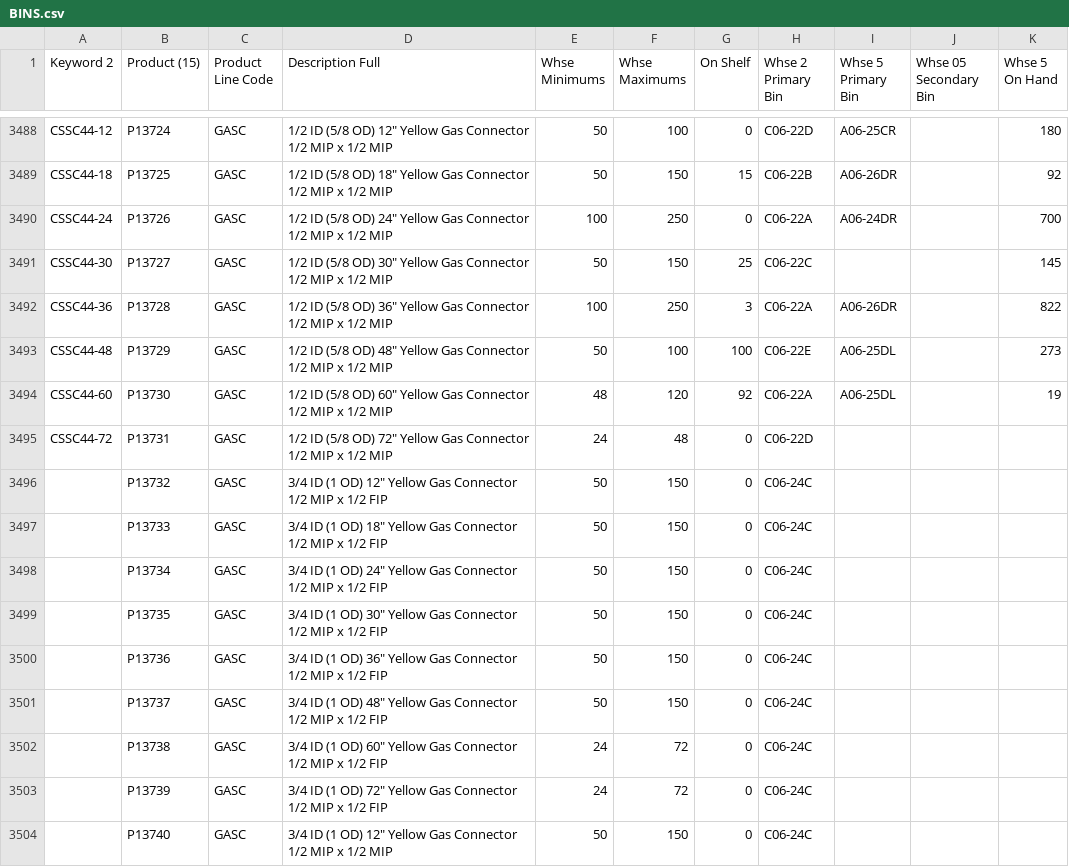
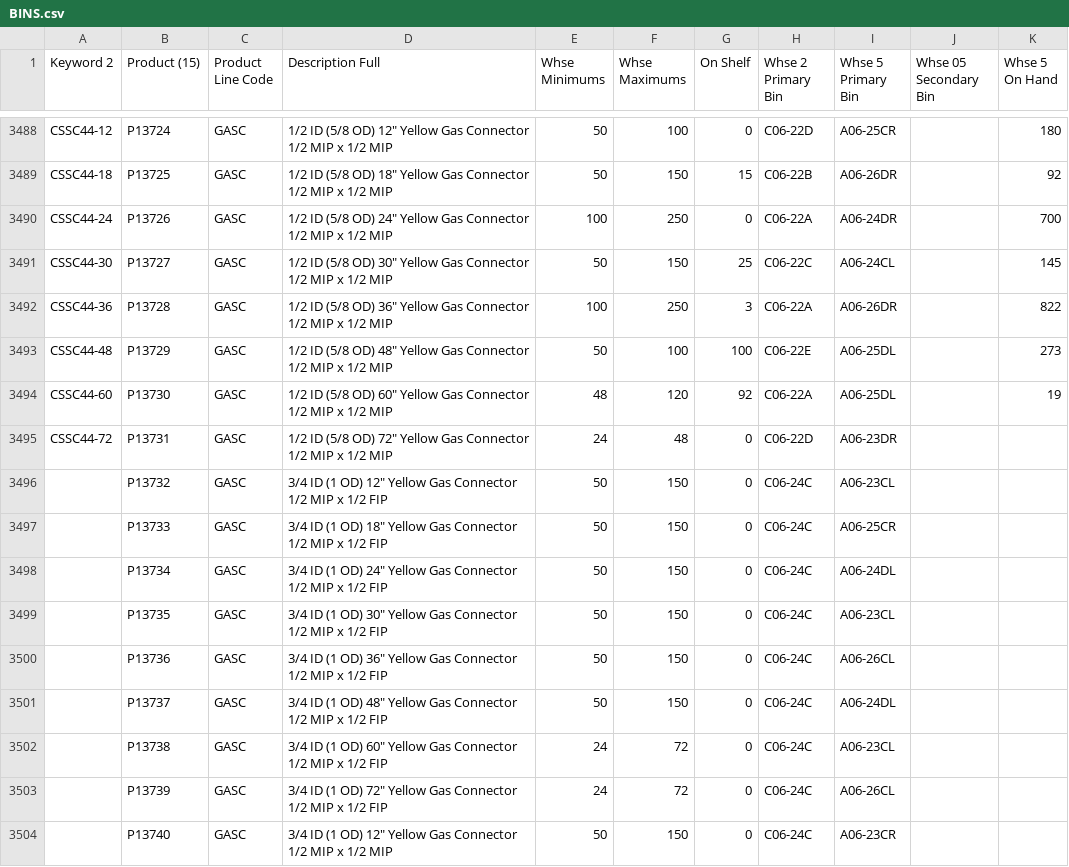
Before and after one commit to zvif84/alro-bin-finder, a CSV file: BINS.csv, drawn as a sheet; only a part is shown, gaps mark what is left out; the diff covers the shown part only.

```diff
--- a/BINS.csv
+++ b/BINS.csv
@@ -3490,3 +3490,3 @@ CSSC44-18,P13725,GASC,"1/2 ID (5/8 OD) 18"" Yellow Gas Connector 1/2 MIP x 1/2 M
 CSSC44-24,P13726,GASC,"1/2 ID (5/8 OD) 24"" Yellow Gas Connector 1/2 MIP x 1/2 MIP",100,250,0,C06-22A,A06-24DR,,700
-CSSC44-30,P13727,GASC,"1/2 ID (5/8 OD) 30"" Yellow Gas Connector 1/2 MIP x 1/2 MIP",50,150,25,C06-22C,,,145
+CSSC44-30,P13727,GASC,"1/2 ID (5/8 OD) 30"" Yellow Gas Connector 1/2 MIP x 1/2 MIP",50,150,25,C06-22C,A06-24CL,,145
 CSSC44-36,P13728,GASC,"1/2 ID (5/8 OD) 36"" Yellow Gas Connector 1/2 MIP x 1/2 MIP",100,250,3,C06-22A,A06-26DR,,822
@@ -3494,11 +3494,11 @@ CSSC44-48,P13729,GASC,"1/2 ID (5/8 OD) 48"" Yellow Gas Connector 1/2 MIP x 1/2 M
 CSSC44-60,P13730,GASC,"1/2 ID (5/8 OD) 60"" Yellow Gas Connector 1/2 MIP x 1/2 MIP",48,120,92,C06-22A,A06-25DL,,19
-CSSC44-72,P13731,GASC,"1/2 ID (5/8 OD) 72"" Yellow Gas Connector 1/2 MIP x 1/2 MIP",24,48,0,C06-22D,,,
-,P13732,GASC,"3/4 ID (1 OD) 12"" Yellow Gas Connector 1/2 MIP x 1/2 FIP",50,150,0,C06-24C,,,
-,P13733,GASC,"3/4 ID (1 OD) 18"" Yellow Gas Connector 1/2 MIP x 1/2 FIP",50,150,0,C06-24C,,,
-,P13734,GASC,"3/4 ID (1 OD) 24"" Yellow Gas Connector 1/2 MIP x 1/2 FIP",50,150,0,C06-24C,,,
-,P13735,GASC,"3/4 ID (1 OD) 30"" Yellow Gas Connector 1/2 MIP x 1/2 FIP",50,150,0,C06-24C,,,
-,P13736,GASC,"3/4 ID (1 OD) 36"" Yellow Gas Connector 1/2 MIP x 1/2 FIP",50,150,0,C06-24C,,,
-,P13737,GASC,"3/4 ID (1 OD) 48"" Yellow Gas Connector 1/2 MIP x 1/2 FIP",50,150,0,C06-24C,,,
-,P13738,GASC,"3/4 ID (1 OD) 60"" Yellow Gas Connector 1/2 MIP x 1/2 FIP",24,72,0,C06-24C,,,
-,P13739,GASC,"3/4 ID (1 OD) 72"" Yellow Gas Connector 1/2 MIP x 1/2 FIP",24,72,0,C06-24C,,,
-,P13740,GASC,"3/4 ID (1 OD) 12"" Yellow Gas Connector 1/2 MIP x 1/2 MIP",50,150,0,C06-24C,,,
+CSSC44-72,P13731,GASC,"1/2 ID (5/8 OD) 72"" Yellow Gas Connector 1/2 MIP x 1/2 MIP",24,48,0,C06-22D,A06-23DR,,
+,P13732,GASC,"3/4 ID (1 OD) 12"" Yellow Gas Connector 1/2 MIP x 1/2 FIP",50,150,0,C06-24C,A06-23CL,,
+,P13733,GASC,"3/4 ID (1 OD) 18"" Yellow Gas Connector 1/2 MIP x 1/2 FIP",50,150,0,C06-24C,A06-25CR,,
+,P13734,GASC,"3/4 ID (1 OD) 24"" Yellow Gas Connector 1/2 MIP x 1/2 FIP",50,150,0,C06-24C,A06-24DL,,
+,P13735,GASC,"3/4 ID (1 OD) 30"" Yellow Gas Connector 1/2 MIP x 1/2 FIP",50,150,0,C06-24C,A06-23CL,,
+,P13736,GASC,"3/4 ID (1 OD) 36"" Yellow Gas Connector 1/2 MIP x 1/2 FIP",50,150,0,C06-24C,A06-26CL,,
+,P13737,GASC,"3/4 ID (1 OD) 48"" Yellow Gas Connector 1/2 MIP x 1/2 FIP",50,150,0,C06-24C,A06-24DL,,
+,P13738,GASC,"3/4 ID (1 OD) 60"" Yellow Gas Connector 1/2 MIP x 1/2 FIP",24,72,0,C06-24C,A06-23CL,,
+,P13739,GASC,"3/4 ID (1 OD) 72"" Yellow Gas Connector 1/2 MIP x 1/2 FIP",24,72,0,C06-24C,A06-26CL,,
+,P13740,GASC,"3/4 ID (1 OD) 12"" Yellow Gas Connector 1/2 MIP x 1/2 MIP",50,150,0,C06-24C,A06-23CR,,
```
Also changed, not shown: 3 added rows and 121 edited cells elsewhere in this file, 4 other files.
